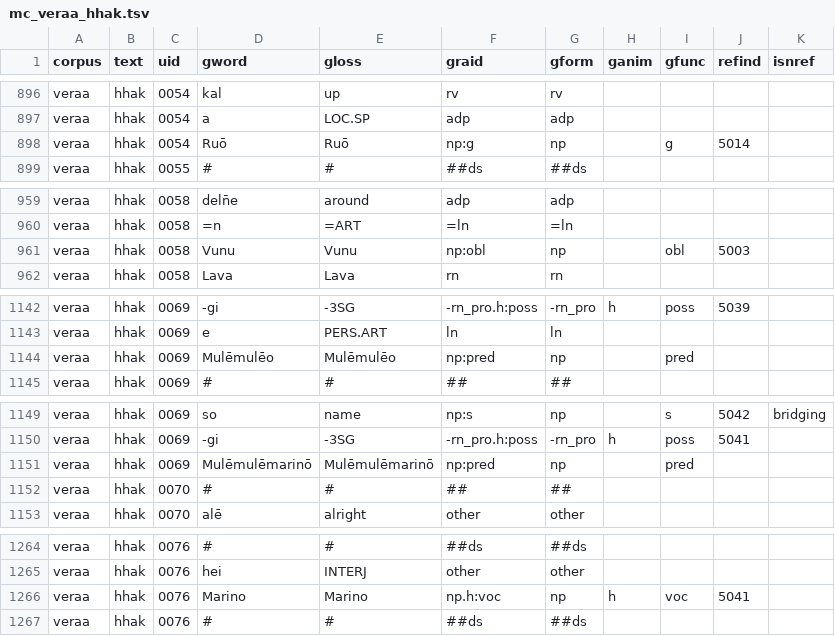
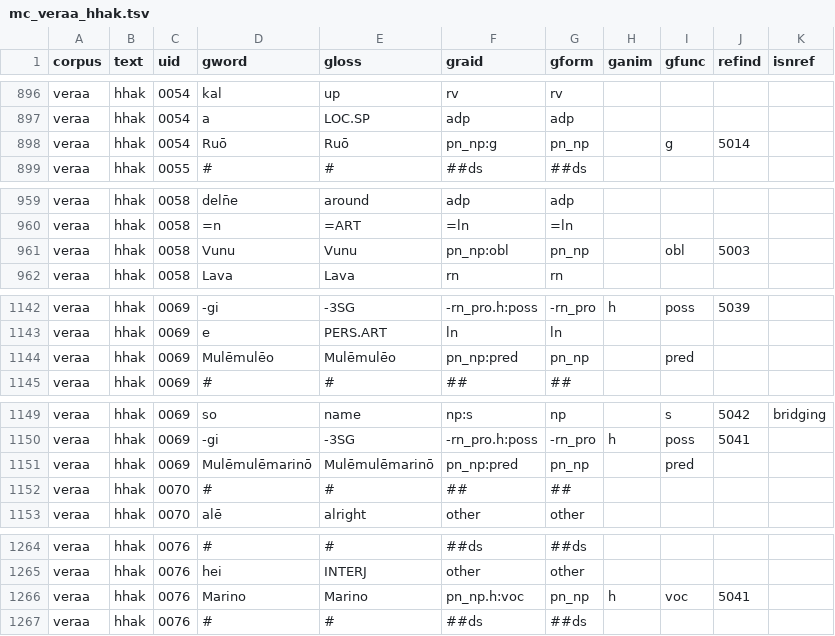
Before and after one commit to Multi-CAST/mcveraa, a TSV file: cldf/media/mc_veraa_hhak.tsv, drawn as a sheet; only a part is shown, gaps mark what is left out; the diff covers the shown part only.

```diff
--- a/cldf/media/mc_veraa_hhak.tsv
+++ b/cldf/media/mc_veraa_hhak.tsv
@@ -897,3 +897,3 @@ veraa	hhak	0054	kal	up	rv	rv
 veraa	hhak	0054	a	LOC.SP	adp	adp				
-veraa	hhak	0054	Ruō	Ruō	np:g	np		g	5014	
+veraa	hhak	0054	Ruō	Ruō	pn_np:g	pn_np		g	5014	
 veraa	hhak	0055	#	#	##ds	##ds				
@@ -960,3 +960,3 @@ veraa	hhak	0058	deln̄e	around	adp	adp
 veraa	hhak	0058	=n	=ART	=ln	=ln				
-veraa	hhak	0058	Vunu	Vunu	np:obl	np		obl	5003	
+veraa	hhak	0058	Vunu	Vunu	pn_np:obl	pn_np		obl	5003	
 veraa	hhak	0058	Lava	Lava	rn	rn				
@@ -1143,3 +1143,3 @@ veraa	hhak	0069	-gi	-3SG	-rn_pro.h:poss	-rn_pro	h	poss	5039
 veraa	hhak	0069	e	PERS.ART	ln	ln				
-veraa	hhak	0069	Mulēmulēo	Mulēmulēo	np:pred	np		pred		
+veraa	hhak	0069	Mulēmulēo	Mulēmulēo	pn_np:pred	pn_np		pred		
 veraa	hhak	0069	#	#	##	##				
@@ -1150,3 +1150,3 @@ veraa	hhak	0069	so	name	np:s	np		s	5042	bridging
 veraa	hhak	0069	-gi	-3SG	-rn_pro.h:poss	-rn_pro	h	poss	5041	
-veraa	hhak	0069	Mulēmulēmarinō	Mulēmulēmarinō	np:pred	np		pred		
+veraa	hhak	0069	Mulēmulēmarinō	Mulēmulēmarinō	pn_np:pred	pn_np		pred		
 veraa	hhak	0070	#	#	##	##				
@@ -1265,3 +1265,3 @@ veraa	hhak	0076	#	#	##ds	##ds
 veraa	hhak	0076	hei	INTERJ	other	other				
-veraa	hhak	0076	Marino	Marino	np.h:voc	np	h	voc	5041	
+veraa	hhak	0076	Marino	Marino	pn_np.h:voc	pn_np	h	voc	5041	
 veraa	hhak	0076	#	#	##ds	##ds				
```
Also changed, not shown: 30 edited cells elsewhere in this file, cldf/media/mc_veraa_as1.tsv, cldf/media/mc_veraa_isam.tsv, 35 other files.
